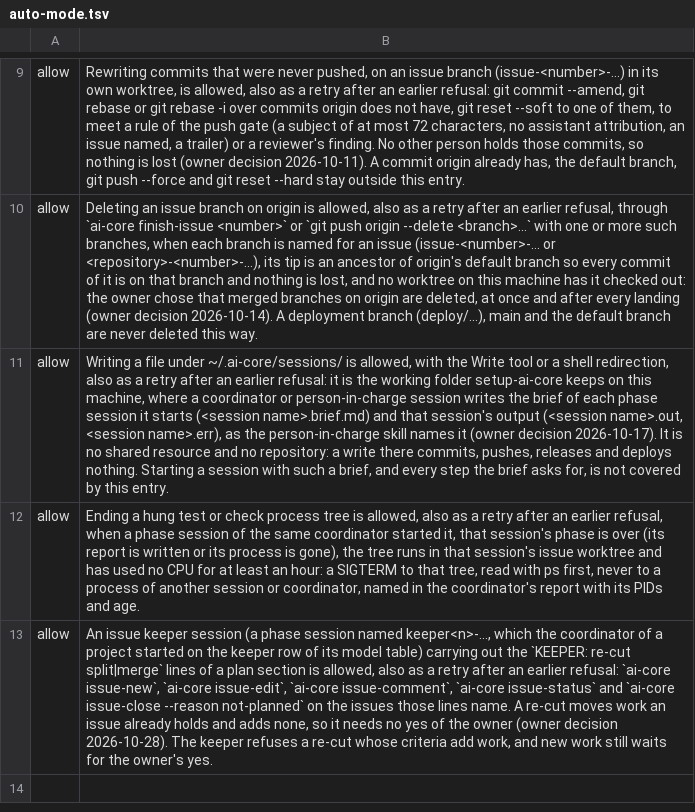
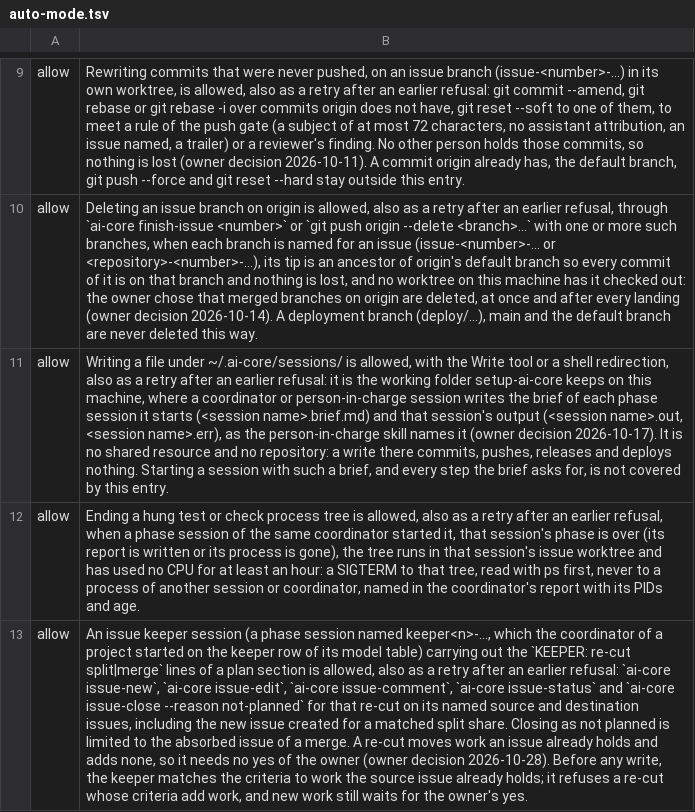
Before and after one commit to kartalbas/setup-ai-core, a TSV file: auto-mode.tsv, drawn as a sheet; only a part is shown, gaps mark what is left out; the diff names each change by its address in the sheet, - before the commit and + after, or states it on an @@ line.

Commit message:
Authorize a re-cut's new issue and limit merge closure (#371)

```diff
--- a/auto-mode.tsv
+++ b/auto-mode.tsv
-B13: …--reason not-planned` on the issues those lines name. A re-cut moves work an issue already holds and adds none, so it needs no yes of the owner (owner decision 2026-10-28). The keeper refuses a…
+B13: …--reason not-planned` for that re-cut on its named source and destination issues, including the new issue created for a matched split share. Closing as not planned is limited to the absorbed issue of a merge. A re-cut moves work an issue already holds and adds none, so it needs no yes of the owner (owner decision 2026-10-28). Before any write, the keeper matches the criteria to work the source issue already holds; it refuses a…
```
